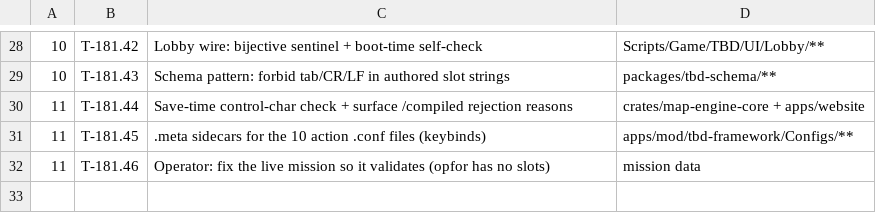
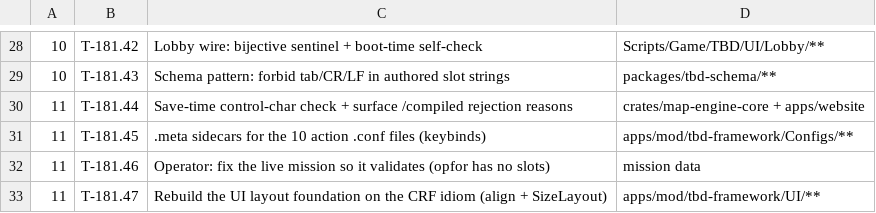
Before and after one commit to darkforce09/TBD-reforger, a TSV file: docs/mod/wave_plan.tsv, drawn as a sheet; only a part is shown, gaps mark what is left out; the diff names each change by its address in the sheet, - before the commit and + after, or states it on an @@ line.

```diff
--- a/docs/mod/wave_plan.tsv
+++ b/docs/mod/wave_plan.tsv
+row 33: 11 | T-181.47 | Rebuild the UI layout foundation on the CRF idiom (align + SizeLayout) | apps/mod/tbd-framework/UI/**
```
Also changed, not shown: 1 other file.
